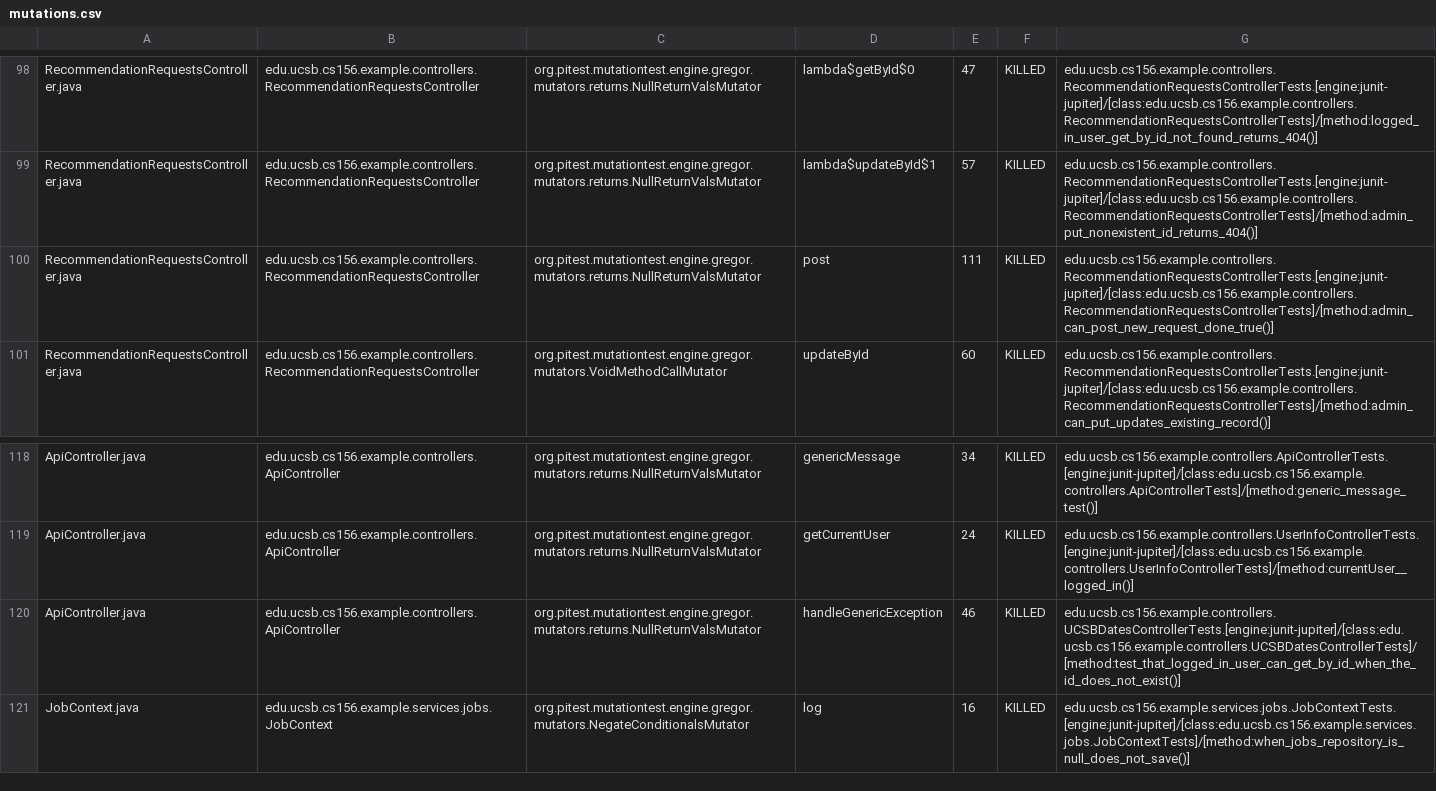
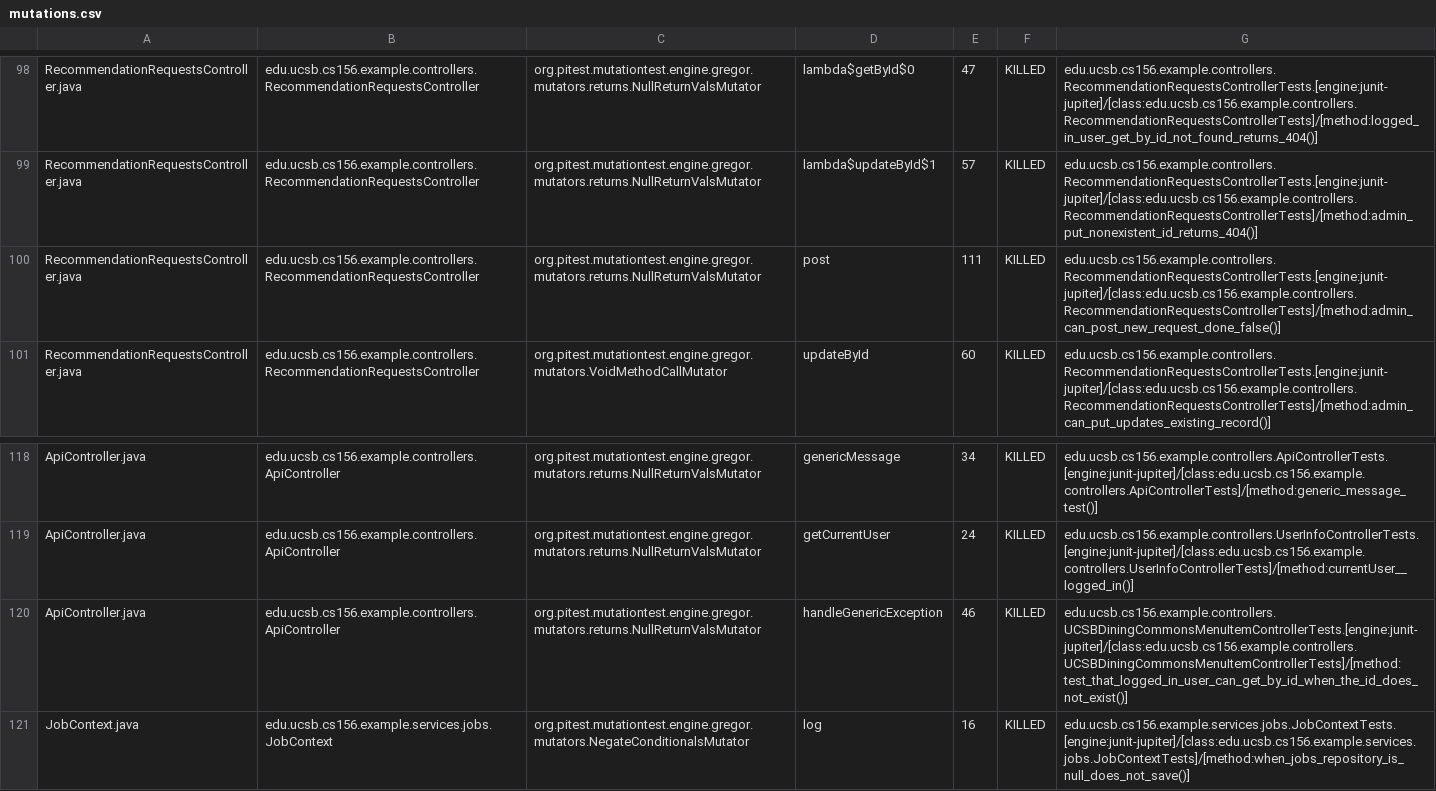
Before and after one commit to ucsb-cs156-f25/team02-f25-16, a CSV file: prs/92/pitest/mutations.csv, drawn as a sheet; only a part is shown, gaps mark what is left out.

Commit message:
Deploying to gh-pages from @ ucsb-cs156-f25/team02-f25-16@156bc21555752f0c31379741b3bd05c48eb53da0 🚀

```diff
--- a/prs/92/pitest/mutations.csv
+++ b/prs/92/pitest/mutations.csv
@@ -99,3 +99,3 @@ RecommendationRequestsController.java,edu.ucsb.cs156.example.controllers.Recomme
 RecommendationRequestsController.java,edu.ucsb.cs156.example.controllers.RecommendationRequestsController,org.pitest.mutationtest.engine.gregor.mutators.returns.NullReturnValsMutator,lambda$updateById$1,57,KILLED,edu.ucsb.cs156.example.controllers.RecommendationRequestsControllerTests.[engine:junit-jupiter]/[class:edu.ucsb.cs156.example.controllers.RecommendationRequestsControllerTests]/[method:admin_put_nonexistent_id_returns_404()]
-RecommendationRequestsController.java,edu.ucsb.cs156.example.controllers.RecommendationRequestsController,org.pitest.mutationtest.engine.gregor.mutators.returns.NullReturnValsMutator,post,111,KILLED,edu.ucsb.cs156.example.controllers.RecommendationRequestsControllerTests.[engine:junit-jupiter]/[class:edu.ucsb.cs156.example.controllers.RecommendationRequestsControllerTests]/[method:admin_can_post_new_request_done_true()]
+RecommendationRequestsController.java,edu.ucsb.cs156.example.controllers.RecommendationRequestsController,org.pitest.mutationtest.engine.gregor.mutators.returns.NullReturnValsMutator,post,111,KILLED,edu.ucsb.cs156.example.controllers.RecommendationRequestsControllerTests.[engine:junit-jupiter]/[class:edu.ucsb.cs156.example.controllers.RecommendationRequestsControllerTests]/[method:admin_can_post_new_request_done_false()]
 RecommendationRequestsController.java,edu.ucsb.cs156.example.controllers.RecommendationRequestsController,org.pitest.mutationtest.engine.gregor.mutators.VoidMethodCallMutator,updateById,60,KILLED,edu.ucsb.cs156.example.controllers.RecommendationRequestsControllerTests.[engine:junit-jupiter]/[class:edu.ucsb.cs156.example.controllers.RecommendationRequestsControllerTests]/[method:admin_can_put_updates_existing_record()]
@@ -119,3 +119,3 @@ ApiController.java,edu.ucsb.cs156.example.controllers.ApiController,org.pitest.m
 ApiController.java,edu.ucsb.cs156.example.controllers.ApiController,org.pitest.mutationtest.engine.gregor.mutators.returns.NullReturnValsMutator,getCurrentUser,24,KILLED,edu.ucsb.cs156.example.controllers.UserInfoControllerTests.[engine:junit-jupiter]/[class:edu.ucsb.cs156.example.controllers.UserInfoControllerTests]/[method:currentUser__logged_in()]
-ApiController.java,edu.ucsb.cs156.example.controllers.ApiController,org.pitest.mutationtest.engine.gregor.mutators.returns.NullReturnValsMutator,handleGenericException,46,KILLED,edu.ucsb.cs156.example.controllers.UCSBDatesControllerTests.[engine:junit-jupiter]/[class:edu.ucsb.cs156.example.controllers.UCSBDatesControllerTests]/[method:test_that_logged_in_user_can_get_by_id_when_the_id_does_not_exist()]
+ApiController.java,edu.ucsb.cs156.example.controllers.ApiController,org.pitest.mutationtest.engine.gregor.mutators.returns.NullReturnValsMutator,handleGenericException,46,KILLED,edu.ucsb.cs156.example.controllers.UCSBDiningCommonsMenuItemControllerTests.[engine:junit-jupiter]/[class:edu.ucsb.cs156.example.controllers.UCSBDiningCommonsMenuItemControllerTests]/[method:test_that_logged_in_user_can_get_by_id_when_the_id_does_not_exist()]
 JobContext.java,edu.ucsb.cs156.example.services.jobs.JobContext,org.pitest.mutationtest.engine.gregor.mutators.NegateConditionalsMutator,log,16,KILLED,edu.ucsb.cs156.example.services.jobs.JobContextTests.[engine:junit-jupiter]/[class:edu.ucsb.cs156.example.services.jobs.JobContextTests]/[method:when_jobs_repository_is_null_does_not_save()]
```
Also changed, not shown: 18 other files.
